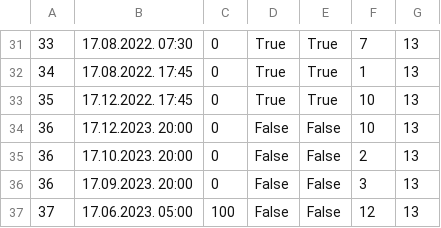
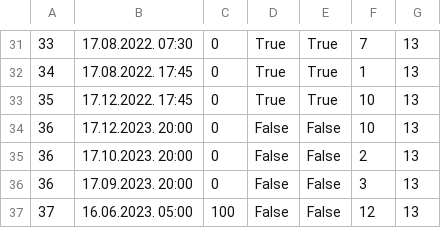
Before and after one commit to uslje13/turisticka-agencija, a CSV file: TravelAgency/Resources/Data/appointments.csv, drawn as a sheet; only a part is shown, gaps mark what is left out.

```diff
--- a/TravelAgency/Resources/Data/appointments.csv
+++ b/TravelAgency/Resources/Data/appointments.csv
@@ -36,2 +36,2 @@
 36|17.09.2023. 20:00|0|False|False|3|13
-37|17.06.2023. 05:00|100|False|False|12|13
+37|16.06.2023. 05:00|100|False|False|12|13
```
Also changed, not shown: TravelAgency/Resources/Data/tourRequests.csv, 13 other files.
